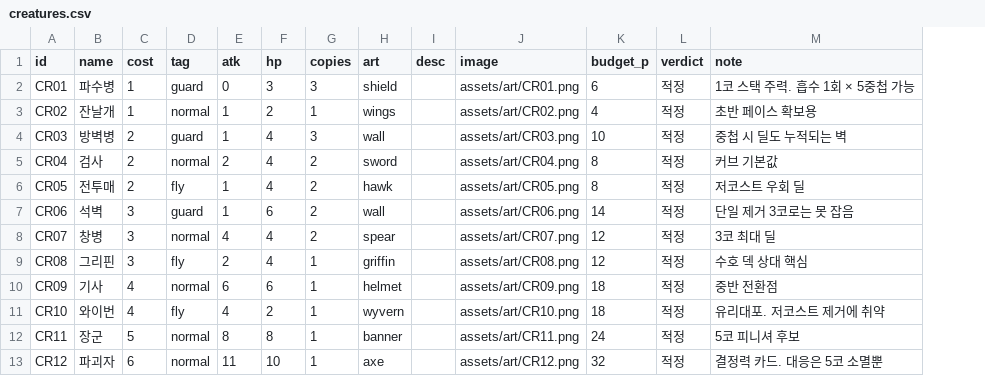
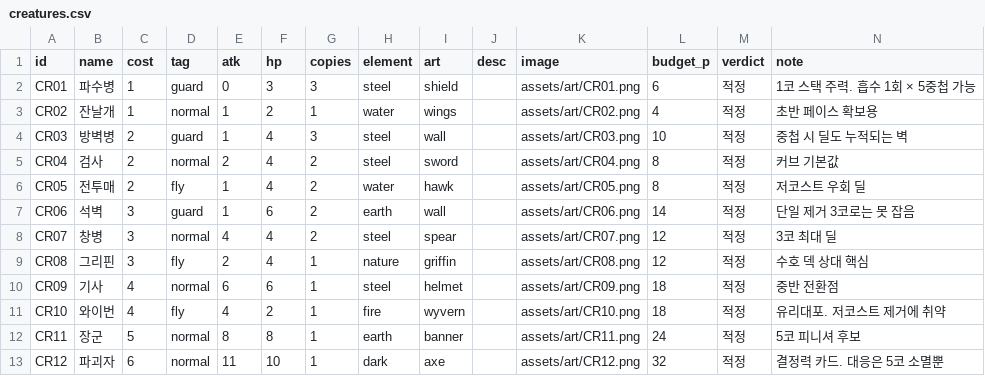
Before and after one commit to sepi-toolbox/ten, a CSV file: data/creatures.csv, drawn as a sheet; the diff names each change by its address in the sheet, - before the commit and + after, or states it on an @@ line.

```diff
--- a/data/creatures.csv
+++ b/data/creatures.csv
+column H (element), rows 2-13: steel | water | steel | steel | water | earth | steel | nature | steel | fire | earth | dark
```
Also changed, not shown: data/enchants.csv, data/spells.csv, 9 other files.
